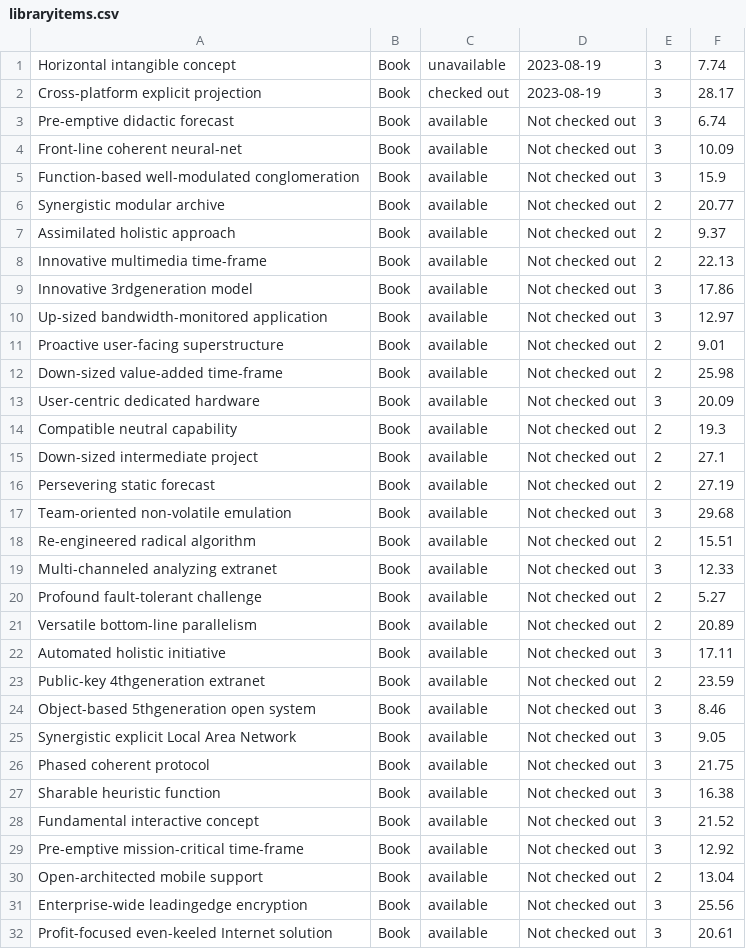
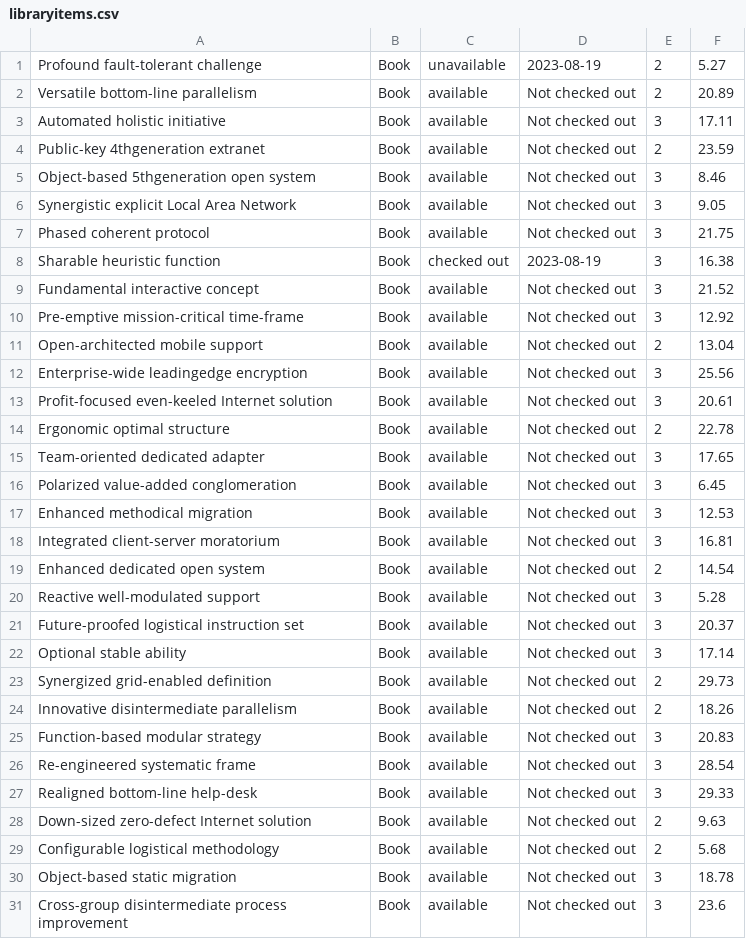
Before and after one commit to Esm98/librarySystem, a CSV file: libraryitems.csv, drawn as a sheet; only a part is shown; the shorter side is filled out with more unchanged rows.

```diff
--- a/libraryitems.csv
+++ b/libraryitems.csv
@@ -1,21 +1,2 @@
-Horizontal intangible concept,Book,unavailable,2023-08-19,3,7.74
-Cross-platform explicit projection,Book,checked out,2023-08-19,3,28.17
-Pre-emptive didactic forecast,Book,available,Not checked out,3,6.74
-Front-line coherent neural-net,Book,available,Not checked out,3,10.09
-Function-based well-modulated conglomeration,Book,available,Not checked out,3,15.9
-Synergistic modular archive,Book,available,Not checked out,2,20.77
-Assimilated holistic approach,Book,available,Not checked out,2,9.37
-Innovative multimedia time-frame,Book,available,Not checked out,2,22.13
-Innovative 3rdgeneration model,Book,available,Not checked out,3,17.86
-Up-sized bandwidth-monitored application,Book,available,Not checked out,3,12.97
-Proactive user-facing superstructure,Book,available,Not checked out,2,9.01
-Down-sized value-added time-frame,Book,available,Not checked out,2,25.98
-User-centric dedicated hardware,Book,available,Not checked out,3,20.09
-Compatible neutral capability,Book,available,Not checked out,2,19.3
-Down-sized intermediate project,Book,available,Not checked out,2,27.1
-Persevering static forecast,Book,available,Not checked out,2,27.19
-Team-oriented non-volatile emulation,Book,available,Not checked out,3,29.68
-Re-engineered radical algorithm,Book,available,Not checked out,2,15.51
-Multi-channeled analyzing extranet,Book,available,Not checked out,3,12.33
-Profound fault-tolerant challenge,Book,available,Not checked out,2,5.27
+Profound fault-tolerant challenge,Book,unavailable,2023-08-19,2,5.27
 Versatile bottom-line parallelism,Book,available,Not checked out,2,20.89
@@ -26,3 +7,3 @@ Synergistic explicit Local Area Network,Book,available,Not checked out,3,9.05
 Phased coherent protocol,Book,available,Not checked out,3,21.75
-Sharable heuristic function,Book,available,Not checked out,3,16.38
+Sharable heuristic function,Book,checked out,2023-08-19,3,16.38
 Fundamental interactive concept,Book,available,Not checked out,3,21.52
```
Also changed, not shown: 3 other files.
